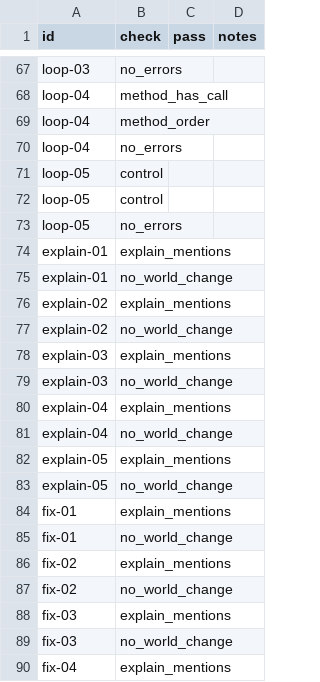
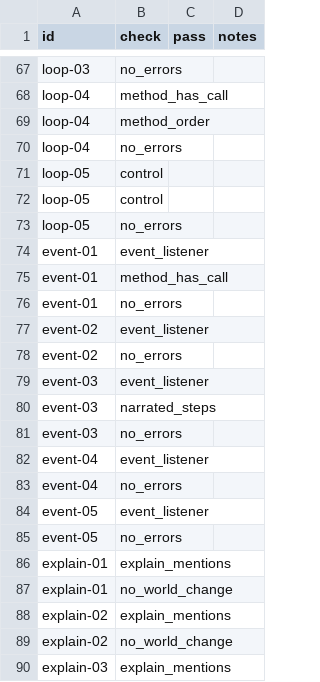
Before and after one commit to storystage/storystage, a CSV file: docs/eval/results/template.csv, drawn as a sheet; only a part is shown, gaps mark what is left out; the shorter side is filled out with more unchanged rows; the diff names each change by its address in the sheet, - before the commit and + after, or states it on an @@ line.

```diff
--- a/docs/eval/results/template.csv
+++ b/docs/eval/results/template.csv
+row 74: event-01 | event_listener
+row 75: event-01 | method_has_call
+row 76: event-01 | no_errors
+row 77: event-02 | event_listener
+row 78: event-02 | no_errors
+row 79: event-03 | event_listener
+row 80: event-03 | narrated_steps
+row 81: event-03 | no_errors
+row 82: event-04 | event_listener
+row 83: event-04 | no_errors
+row 84: event-05 | event_listener
+row 85: event-05 | no_errors
```
Also changed, not shown: 8 other files.
